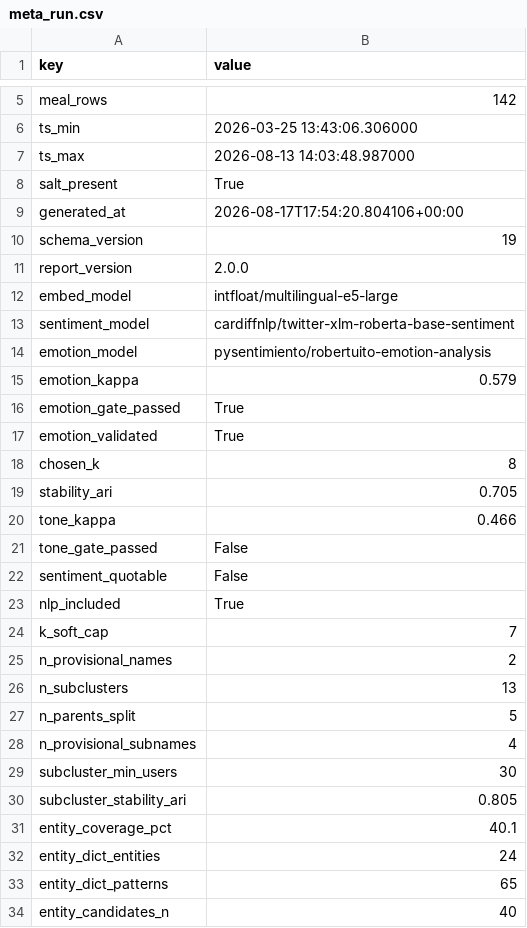
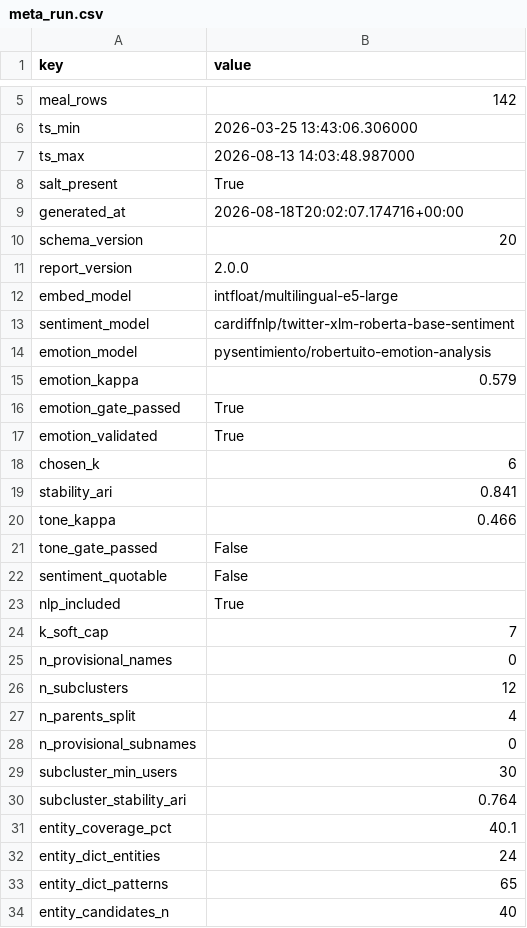
Before and after one commit to DiversaStudio/chatbot_methodology_mmc, a CSV file: exports/meta_run.csv, drawn as a sheet; only a part is shown, gaps mark what is left out.

```diff
--- a/exports/meta_run.csv
+++ b/exports/meta_run.csv
@@ -8,4 +8,4 @@ ts_max,2026-08-13 14:03:48.987000
 salt_present,True
-generated_at,2026-08-17T17:54:20.804106+00:00
-schema_version,19
+generated_at,2026-08-18T20:02:07.174716+00:00
+schema_version,20
 report_version,2.0.0
@@ -17,4 +17,4 @@ emotion_gate_passed,True
 emotion_validated,True
-chosen_k,8
-stability_ari,0.705
+chosen_k,6
+stability_ari,0.841
 tone_kappa,0.466
@@ -24,8 +24,8 @@ nlp_included,True
 k_soft_cap,7
-n_provisional_names,2
-n_subclusters,13
-n_parents_split,5
-n_provisional_subnames,4
+n_provisional_names,0
+n_subclusters,12
+n_parents_split,4
+n_provisional_subnames,0
 subcluster_min_users,30
-subcluster_stability_ari,0.805
+subcluster_stability_ari,0.764
 entity_coverage_pct,40.1
```
Also changed, not shown: exports/parity_check.csv, 19 other files.
